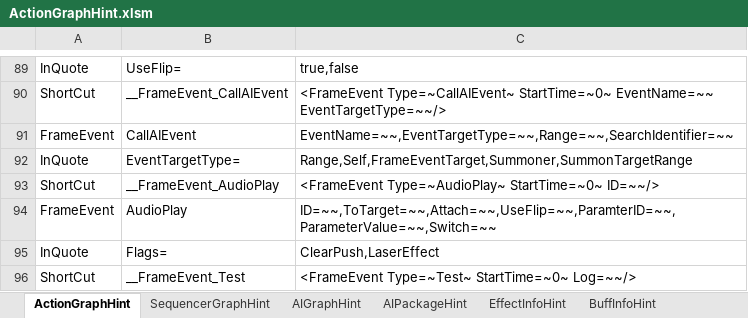
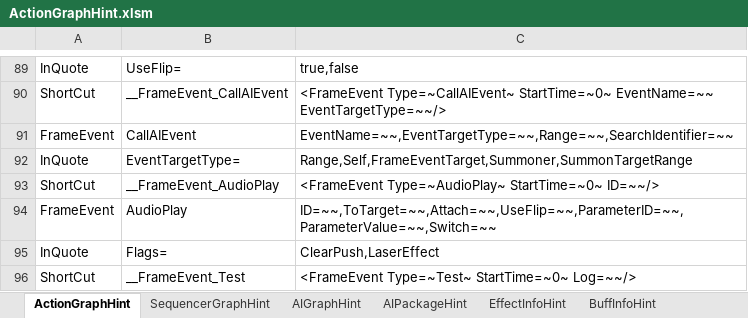
Before and after one commit to NEtuee/ProjectMS, an Excel workbook: Tools/ActionGraphHint.xlsm, sheet ActionGraphHint, drawn as a sheet; only a part is shown, gaps mark what is left out; values as stored, in another font and other column widths than the file's, no borders; charts and pictures not drawn; the diff names each change by its address in the sheet, - before the commit and + after, or states it on an @@ line.

```diff
--- a/Tools/ActionGraphHint.xlsm (sheet ActionGraphHint)
+++ b/Tools/ActionGraphHint.xlsm (sheet ActionGraphHint)
-C94: ID=~~,ToTarget=~~,Attach=~~,UseFlip=~~,ParamterID=~~,ParameterValue=~~,Switch=~~
+C94: ID=~~,ToTarget=~~,Attach=~~,UseFlip=~~,ParameterID=~~,ParameterValue=~~,Switch=~~
```
Also changed, not shown: sheet SequencerGraphHint, 30 other files.
